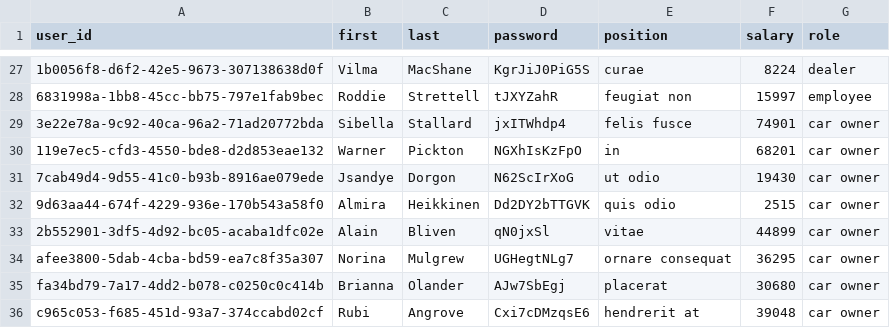
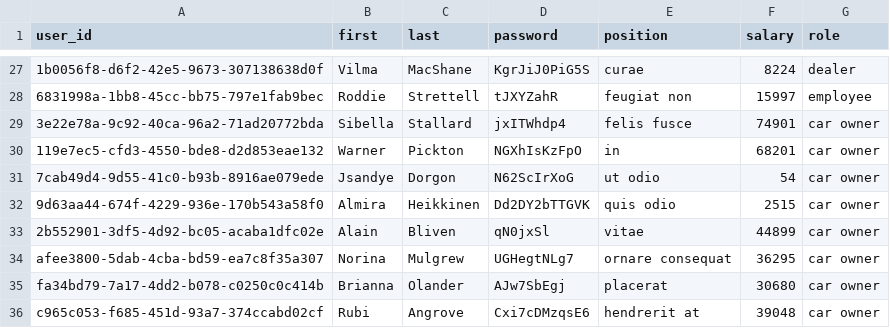
Before and after one commit to daniellekorn/python-car-lot, a CSV file: CSV/user.csv, drawn as a sheet; only a part is shown, gaps mark what is left out; the diff names each change by its address in the sheet, - before the commit and + after, or states it on an @@ line.

```diff
--- a/CSV/user.csv
+++ b/CSV/user.csv
-F31 (salary): 19430
+F31 (salary): 54
```
Also changed, not shown: 1 other file.
